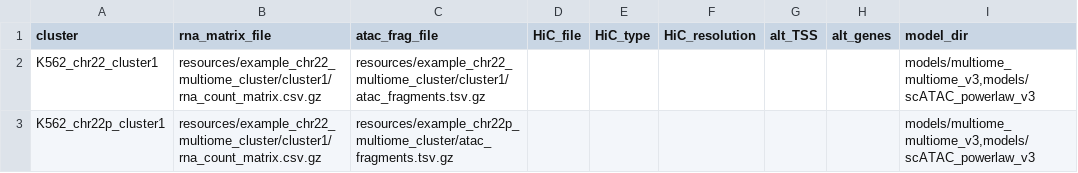
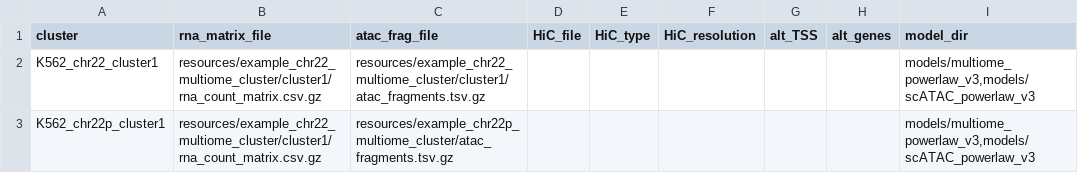
Before and after one commit to EngreitzLab/scE2G, a TSV file: config/config_cell_clusters.tsv, drawn as a sheet.

Commit message:
Fix typo in config_cell_clusters.tsv

```diff
--- a/config/config_cell_clusters.tsv
+++ b/config/config_cell_clusters.tsv
@@ -1,3 +1,3 @@
 cluster	rna_matrix_file	atac_frag_file	HiC_file	HiC_type	HiC_resolution	alt_TSS	alt_genes	model_dir
-K562_chr22_cluster1	resources/example_chr22_multiome_cluster/cluster1/rna_count_matrix.csv.gz	resources/example_chr22_multiome_cluster/cluster1/atac_fragments.tsv.gz						models/multiome_multiome_v3,models/scATAC_powerlaw_v3
-K562_chr22p_cluster1	resources/example_chr22_multiome_cluster/cluster1/rna_count_matrix.csv.gz	resources/example_chr22p_multiome_cluster/atac_fragments.tsv.gz						models/multiome_multiome_v3,models/scATAC_powerlaw_v3
+K562_chr22_cluster1	resources/example_chr22_multiome_cluster/cluster1/rna_count_matrix.csv.gz	resources/example_chr22_multiome_cluster/cluster1/atac_fragments.tsv.gz						models/multiome_powerlaw_v3,models/scATAC_powerlaw_v3
+K562_chr22p_cluster1	resources/example_chr22_multiome_cluster/cluster1/rna_count_matrix.csv.gz	resources/example_chr22p_multiome_cluster/atac_fragments.tsv.gz						models/multiome_powerlaw_v3,models/scATAC_powerlaw_v3
```
